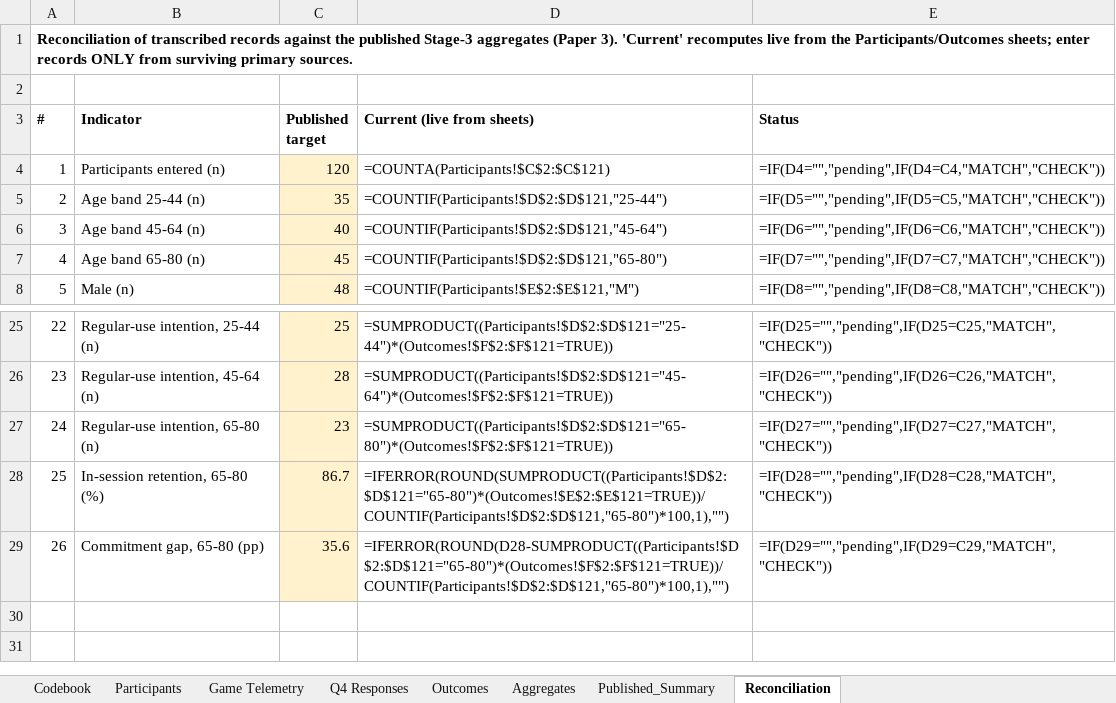
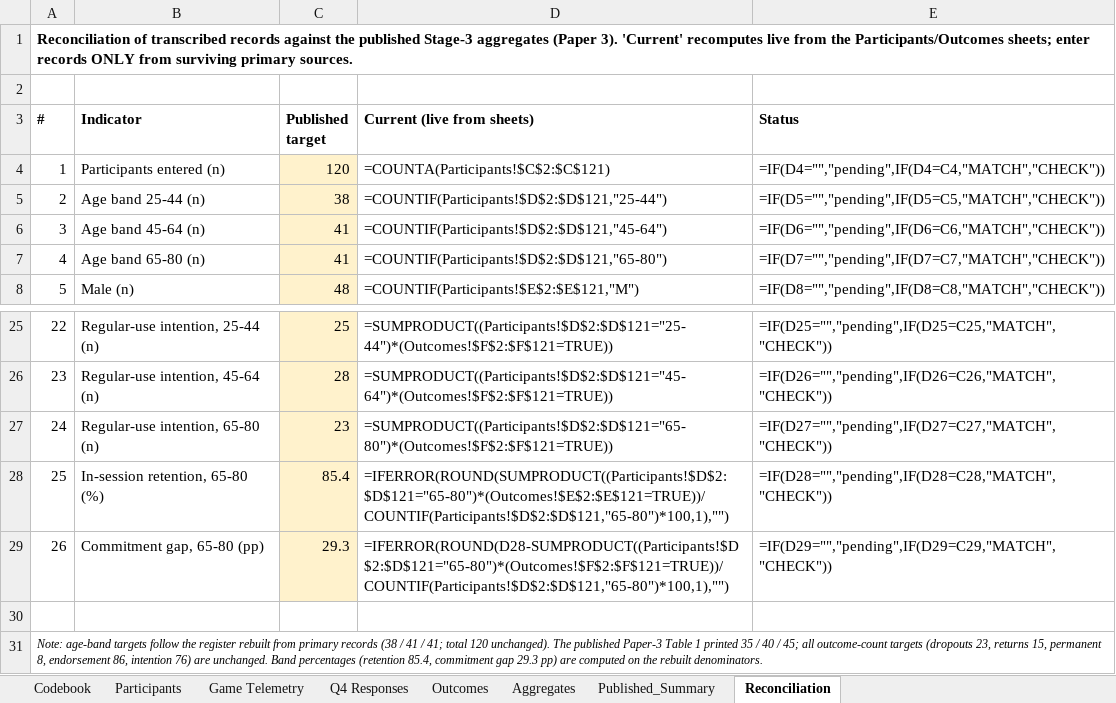
Before and after one commit to leicatam/gamification, an Excel workbook: docs/thesis/Stage3_Data_Logbook_120cases_with_Reconciliation.xlsx, sheet Reconciliation, drawn as a sheet; only a part is shown, gaps mark what is left out; values as stored, in another font and other column widths than the file's, no borders; formulas without a stored value are shown as written; the diff names each change by its address in the sheet, - before the commit and + after, or states it on an @@ line.

```diff
--- a/docs/thesis/Stage3_Data_Logbook_120cases_with_Reconciliation.xlsx (sheet Reconciliation)
+++ b/docs/thesis/Stage3_Data_Logbook_120cases_with_Reconciliation.xlsx (sheet Reconciliation)
-C5 (Published target): 35
+C5 (Published target): 38
-C6 (Published target): 40
+C6 (Published target): 41
-C7 (Published target): 45
+C7 (Published target): 41
-C28 (Published target): 86.7
+C28 (Published target): 85.4
-C29 (Published target): 35.6
+C29 (Published target): 29.3
+row 30: (empty)
+row 31: Note: age-band targets follow the register rebuilt from primary records (38 / 41 / 41; total 120 unchanged). The published Paper-3 Table 1 printed 35 / 40 / 45; all outcome-count targets (dropouts 23, returns 15, permanent 8, endorsement 86, intention 76) are unchanged. Band percentages (retention 85.4, commitment gap 29.3 pp) are computed on the rebuilt denominators.
```
Also changed, not shown: sheet Published_Summary, 6 other files.
